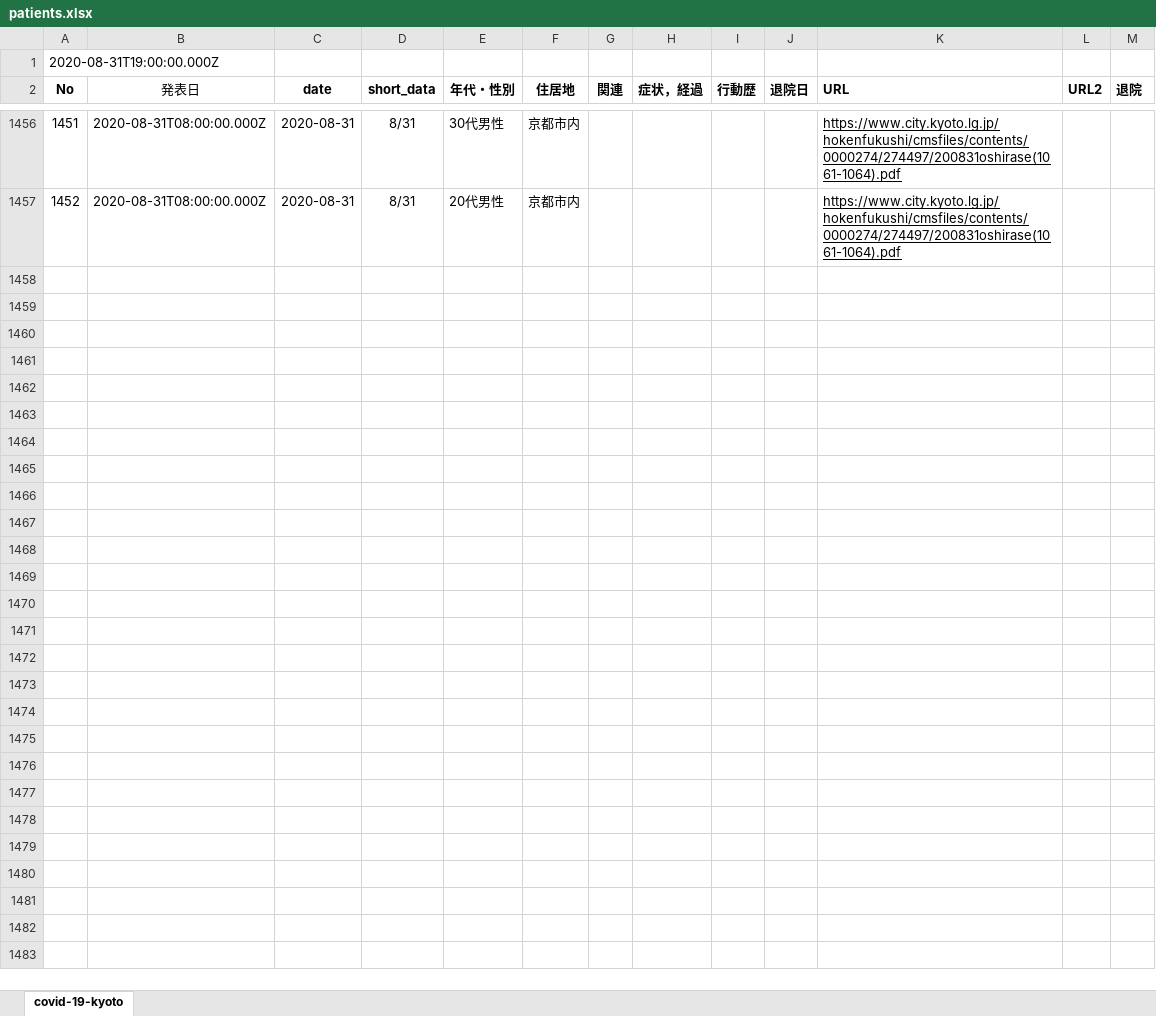
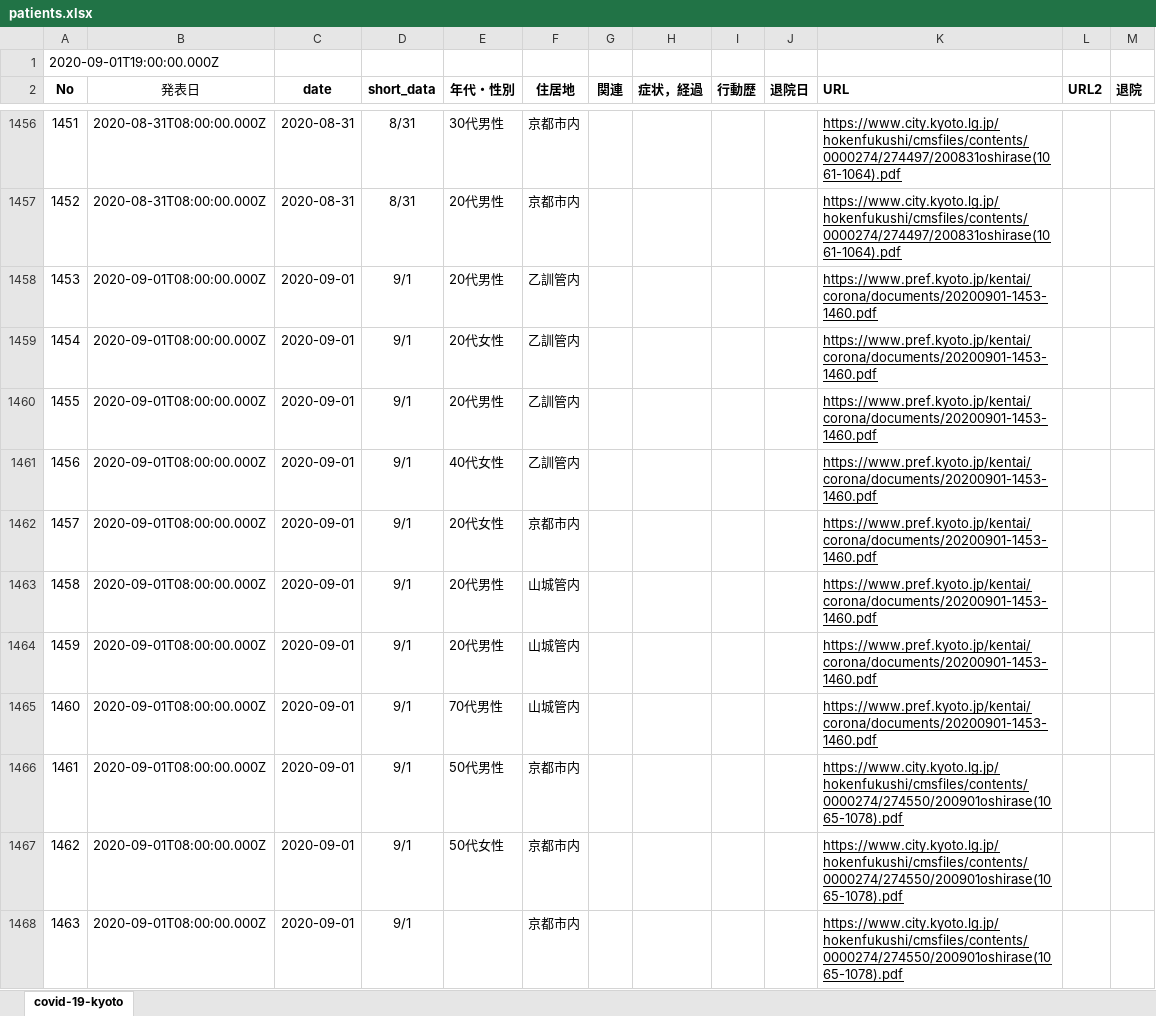
Before and after one commit to stop-covid19-kyoto/covid19kyoto-scraping, an Excel workbook: patients.xlsx, sheet covid-19-kyoto, drawn as a sheet; only a part is shown, gaps mark what is left out; values as stored, in another font and other column widths than the file's, no borders; charts and pictures not drawn; the diff covers the shown part only; the diff names each change by its address in the sheet, - before the commit and + after, or states it on an @@ line.

```diff
--- a/patients.xlsx (sheet covid-19-kyoto)
+++ b/patients.xlsx (sheet covid-19-kyoto)
@@ column A (No) renumbered in row 1 @@
+row 1458: 1453 | 2020-09-01T08:00:00.000Z | 2020-09-01 | 9/1 | 20代男性 | 乙訓管内 |  |  |  |  | https://www.pref.kyoto.jp/kentai/corona/documents/20200901-1453-1460.pdf
+row 1459: 1454 | 2020-09-01T08:00:00.000Z | 2020-09-01 | 9/1 | 20代女性 | 乙訓管内 |  |  |  |  | https://www.pref.kyoto.jp/kentai/corona/documents/20200901-1453-1460.pdf
+row 1460: 1455 | 2020-09-01T08:00:00.000Z | 2020-09-01 | 9/1 | 20代男性 | 乙訓管内 |  |  |  |  | https://www.pref.kyoto.jp/kentai/corona/documents/20200901-1453-1460.pdf
+row 1461: 1456 | 2020-09-01T08:00:00.000Z | 2020-09-01 | 9/1 | 40代女性 | 乙訓管内 |  |  |  |  | https://www.pref.kyoto.jp/kentai/corona/documents/20200901-1453-1460.pdf
+row 1462: 1457 | 2020-09-01T08:00:00.000Z | 2020-09-01 | 9/1 | 20代女性 | 京都市内 |  |  |  |  | https://www.pref.kyoto.jp/kentai/corona/documents/20200901-1453-1460.pdf
+row 1463: 1458 | 2020-09-01T08:00:00.000Z | 2020-09-01 | 9/1 | 20代男性 | 山城管内 |  |  |  |  | https://www.pref.kyoto.jp/kentai/corona/documents/20200901-1453-1460.pdf
+row 1464: 1459 | 2020-09-01T08:00:00.000Z | 2020-09-01 | 9/1 | 20代男性 | 山城管内 |  |  |  |  | https://www.pref.kyoto.jp/kentai/corona/documents/20200901-1453-1460.pdf
+row 1465: 1460 | 2020-09-01T08:00:00.000Z | 2020-09-01 | 9/1 | 70代男性 | 山城管内 |  |  |  |  | https://www.pref.kyoto.jp/kentai/corona/documents/20200901-1453-1460.pdf
+row 1466: 1461 | 2020-09-01T08:00:00.000Z | 2020-09-01 | 9/1 | 50代男性 | 京都市内 |  |  |  |  | https://www.city.kyoto.lg.jp/hokenfukushi/cmsfiles/contents/0000274/274550/200901oshirase(1065-1078).pdf
+row 1467: 1462 | 2020-09-01T08:00:00.000Z | 2020-09-01 | 9/1 | 50代女性 | 京都市内 |  |  |  |  | https://www.city.kyoto.lg.jp/hokenfukushi/cmsfiles/contents/0000274/274550/200901oshirase(1065-1078).pdf
+row 1468: 1463 | 2020-09-01T08:00:00.000Z | 2020-09-01 | 9/1 |  | 京都市内 |  |  |  |  | https://www.city.kyoto.lg.jp/hokenfukushi/cmsfiles/contents/0000274/274550/200901oshirase(1065-1078).pdf
```
Also changed, not shown: 11 added rows elsewhere in this sheet, summary.xlsx, 5 other files.
